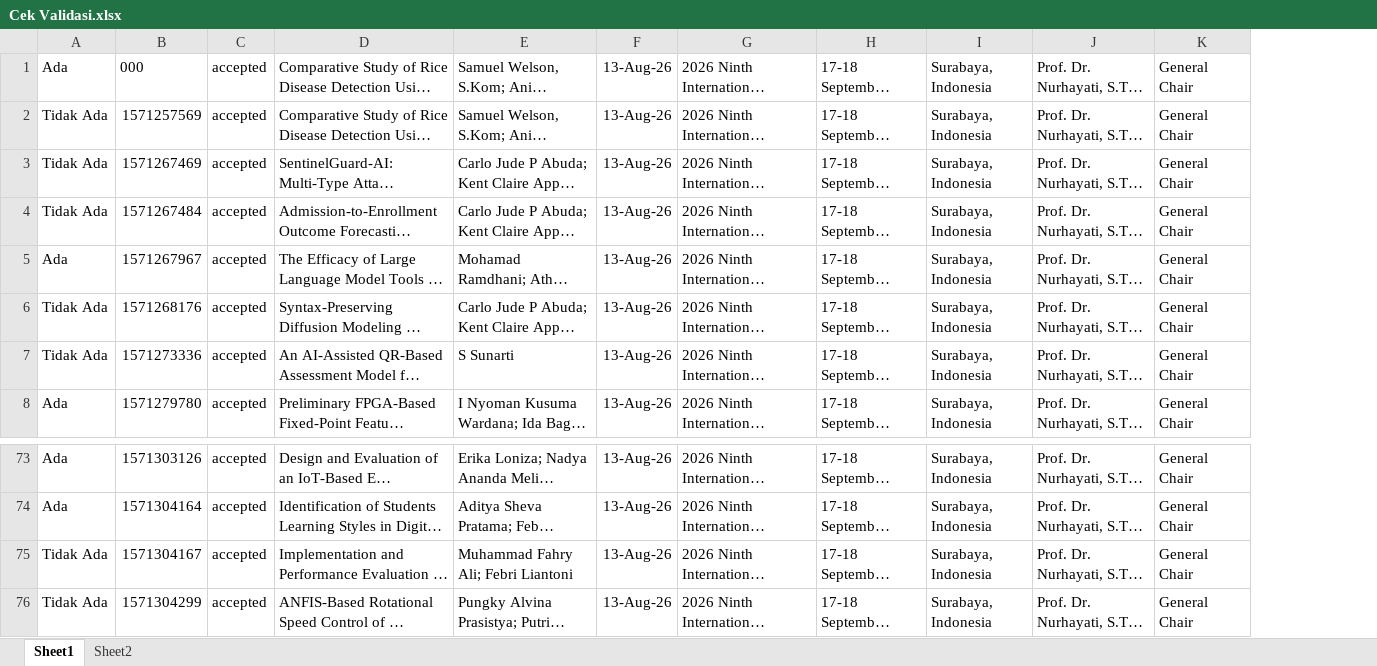
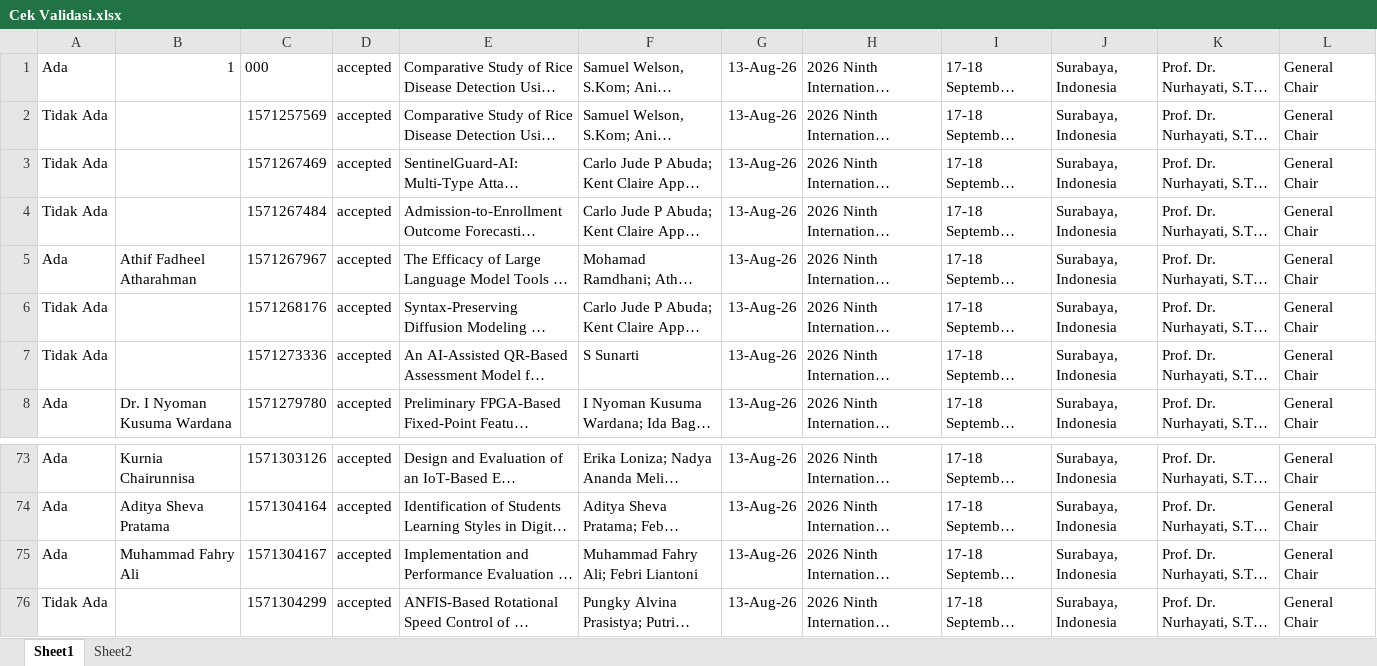
Before and after one commit to rifqieeeee/icvee, an Excel workbook: Cek Validasi.xlsx, sheet Sheet1, drawn as a sheet; only a part is shown, gaps mark what is left out; long unchanged cells end in …; values as stored, in another font and other column widths than the file's, no borders; the diff names each change by its address in the sheet, - before the commit and + after, or states it on an @@ line.

```diff
--- a/Cek Validasi.xlsx (sheet Sheet1)
+++ b/Cek Validasi.xlsx (sheet Sheet1)
+column B, rows 1-8: 1 |  |  |  | Athif Fadheel Atharahman |  |  | Dr. I Nyoman Kusuma Wardana; rows 73-75: Kurnia Chairunnisa | Aditya Sheva Pratama | Muhammad Fahry Ali
-A75: Tidak Ada
+A75: Ada
```
Also changed, not shown: sheet Sheet2, formulas that keep their value, 2 other files.
